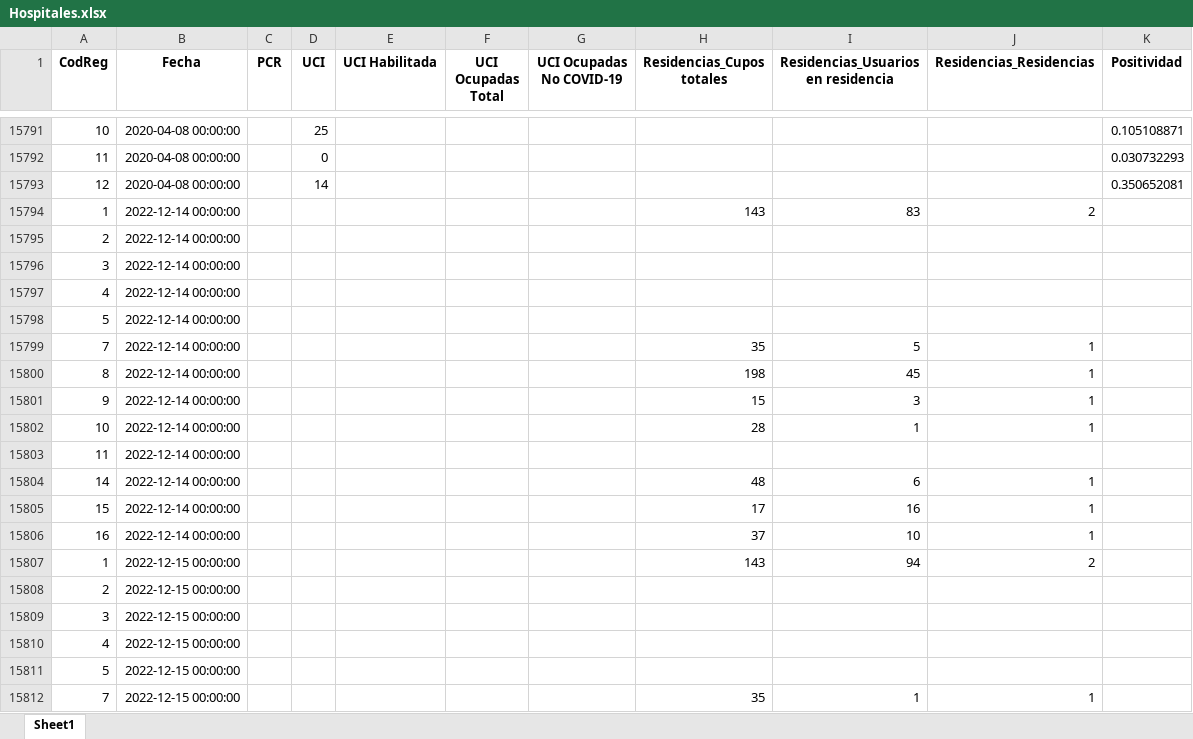
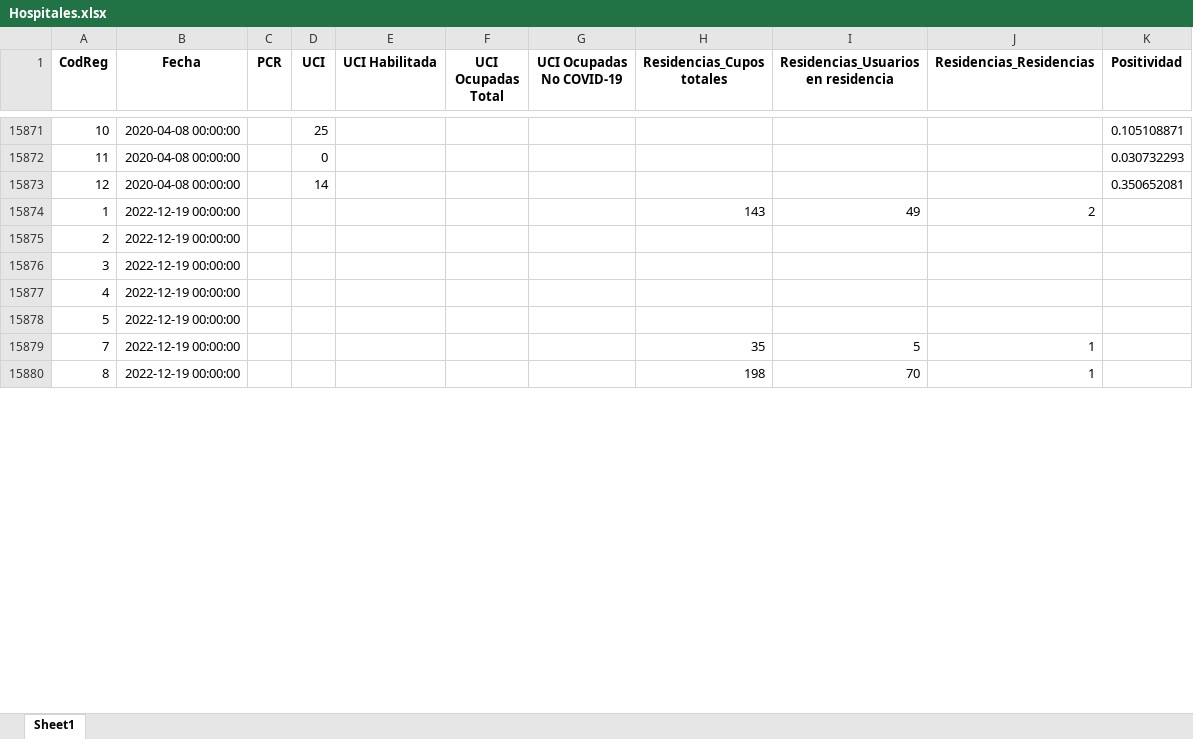
Before and after one commit to Sud-Austral/COVID_CL, an Excel workbook: Hospitales/Hospitales.xlsx, sheet Sheet1, drawn as a sheet; only a part is shown, gaps mark what is left out; values as stored, in another font and other column widths than the file's, no borders; removed rows and columns are numbered as before the commit, all else as after; the diff covers the shown part only; the diff names each change by its address in the sheet, - before the commit and + after, or states it on an @@ line.

```diff
--- a/Hospitales/Hospitales.xlsx (sheet Sheet1)
+++ b/Hospitales/Hospitales.xlsx (sheet Sheet1)
-B15874:B15880 (Fecha): 2022-12-14 00:00:00
+B15874:B15880 (Fecha): 2022-12-19 00:00:00
-I15874: 83
+I15874: 49
-I15880: 45
+I15880: 70
-row 15801: 9 | 2022-12-14 00:00:00 |  |  |  |  |  | 15 | 3 | 1
-row 15802: 10 | 2022-12-14 00:00:00 |  |  |  |  |  | 28 | 1 | 1
-row 15803: 11 | 2022-12-14 00:00:00
-row 15804: 14 | 2022-12-14 00:00:00 |  |  |  |  |  | 48 | 6 | 1
-row 15805: 15 | 2022-12-14 00:00:00 |  |  |  |  |  | 17 | 16 | 1
-row 15806: 16 | 2022-12-14 00:00:00 |  |  |  |  |  | 37 | 10 | 1
-row 15807: 1 | 2022-12-15 00:00:00 |  |  |  |  |  | 143 | 94 | 2
-row 15808: 2 | 2022-12-15 00:00:00
-row 15809: 3 | 2022-12-15 00:00:00
-row 15810: 4 | 2022-12-15 00:00:00
-row 15811: 5 | 2022-12-15 00:00:00
-row 15812: 7 | 2022-12-15 00:00:00 |  |  |  |  |  | 35 | 1 | 1
```
Also changed, not shown: 80 added rows, 27 removed rows and 9 edited cells elsewhere in this sheet, Hospitales/CamasHospital_Diario.xlsx, Hospitales/Hospitalizados_UCI_Etario.xlsx, 1 other file.
